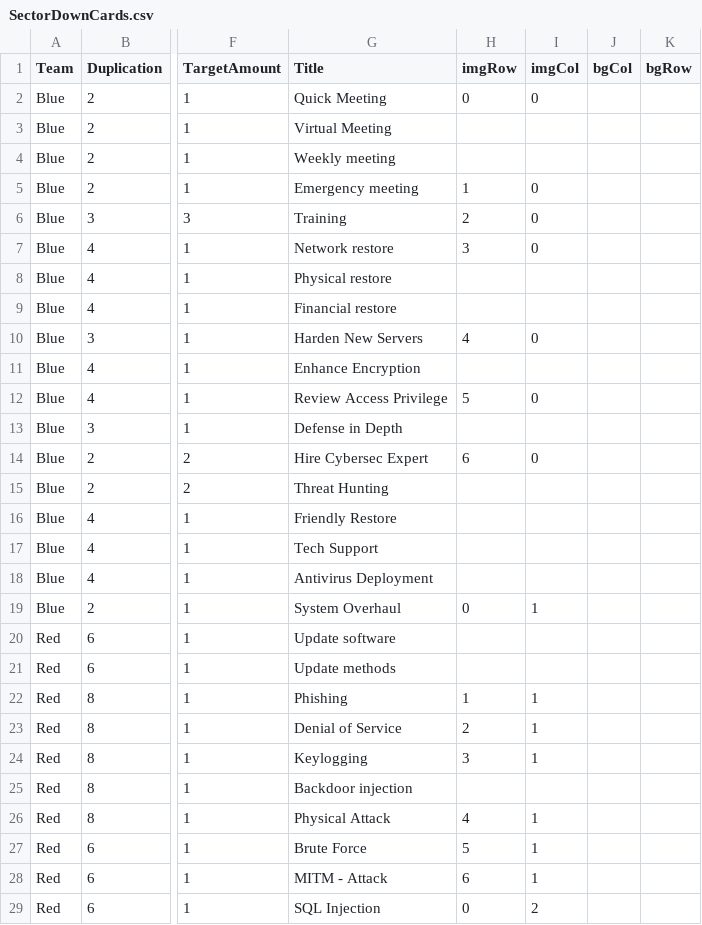
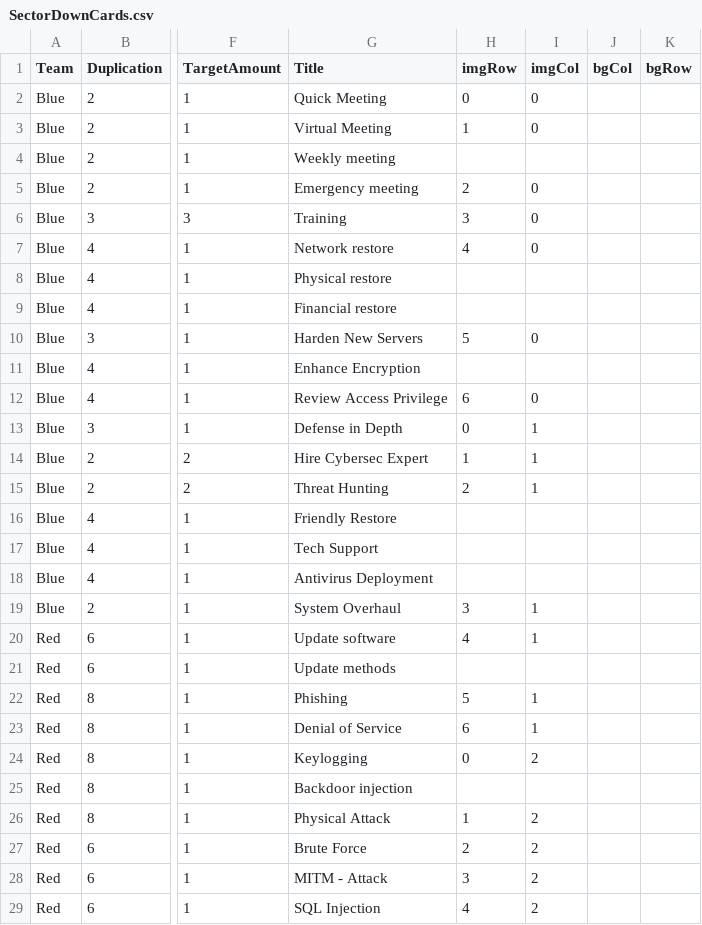
Before and after one commit to profjdbayliss/RIT-Resilience-Game, a CSV file: ResilienceGame/Assets/StreamingAssets/SectorDownCards.csv, drawn as a sheet; only a part is shown, gaps mark what is left out; the diff covers the shown part only; the diff names each change by its address in the sheet, - before the commit and + after, or states it on an @@ line.

```diff
--- a/ResilienceGame/Assets/StreamingAssets/SectorDownCards.csv
+++ b/ResilienceGame/Assets/StreamingAssets/SectorDownCards.csv
-H3 (imgRow): (empty)
+H3 (imgRow): 1
-I3 (imgCol): (empty)
+I3 (imgCol): 0
-H5 (imgRow): 1
+H5 (imgRow): 2
-H6 (imgRow): 2
+H6 (imgRow): 3
-H7 (imgRow): 3
+H7 (imgRow): 4
-H10 (imgRow): 4
+H10 (imgRow): 5
-H12 (imgRow): 5
+H12 (imgRow): 6
-H13 (imgRow): (empty)
+H13 (imgRow): 0
-I13 (imgCol): (empty)
+I13 (imgCol): 1
-H14 (imgRow): 6
+H14 (imgRow): 1
-I14 (imgCol): 0
+I14 (imgCol): 1
-H15 (imgRow): (empty)
+H15 (imgRow): 2
-I15 (imgCol): (empty)
+I15 (imgCol): 1
-H19 (imgRow): 0
+H19 (imgRow): 3
-H20 (imgRow): (empty)
+H20 (imgRow): 4
-I20 (imgCol): (empty)
+I20 (imgCol): 1
-H22 (imgRow): 1
+H22 (imgRow): 5
-H23 (imgRow): 2
+H23 (imgRow): 6
-H24 (imgRow): 3
+H24 (imgRow): 0
-I24 (imgCol): 1
+I24 (imgCol): 2
-H26 (imgRow): 4
+H26 (imgRow): 1
-I26:I28 (imgCol): 1
+I26:I28 (imgCol): 2
-H27 (imgRow): 5
+H27 (imgRow): 2
-H28 (imgRow): 6
+H28 (imgRow): 3
-H29 (imgRow): 0
+H29 (imgRow): 4
```
Also changed, not shown: 7 edited cells elsewhere in this file, 2 other files.
